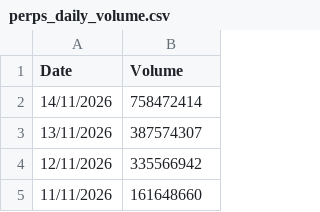
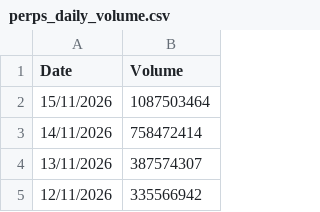
Before and after one commit to srijani-raccoons/jup-perps-volumes, a CSV file: perps_daily_volume.csv, drawn as a sheet; only a part is shown; the shorter side is filled out with more unchanged rows.

```diff
--- a/perps_daily_volume.csv
+++ b/perps_daily_volume.csv
@@ -1,2 +1,3 @@
 Date,Volume
+15/11/2026,1087503464
 14/11/2026,758472414
```
Also changed, not shown: 1 other file.
